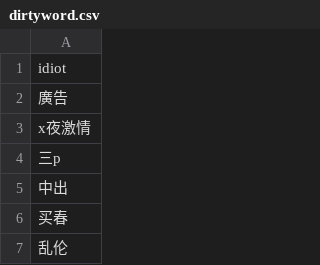
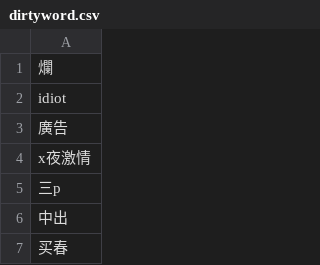
Before and after one commit to DanielSu17/17vpn, a CSV file: envs/prod/17app/dirtyword/dirtyword.csv, drawn as a sheet; only a part is shown; the shorter side is filled out with more unchanged rows.

Commit message:
louis@17.media - 17app/dirtyword/dirtyword.csv

```diff
--- a/envs/prod/17app/dirtyword/dirtyword.csv
+++ b/envs/prod/17app/dirtyword/dirtyword.csv
@@ -1 +1,2 @@
+爛
 idiot
```
